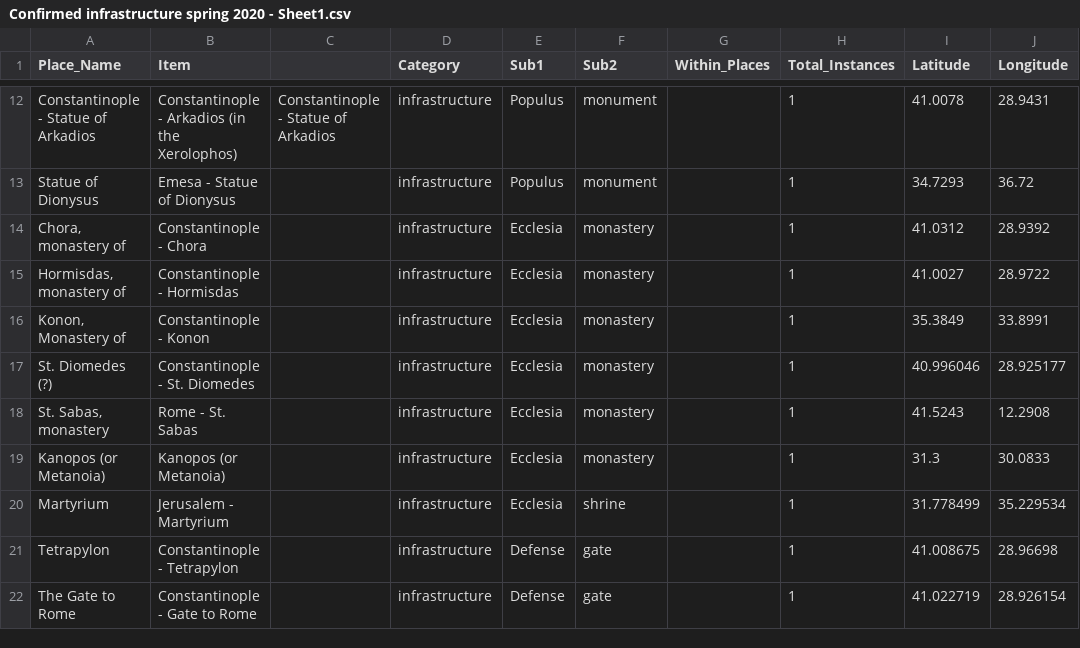
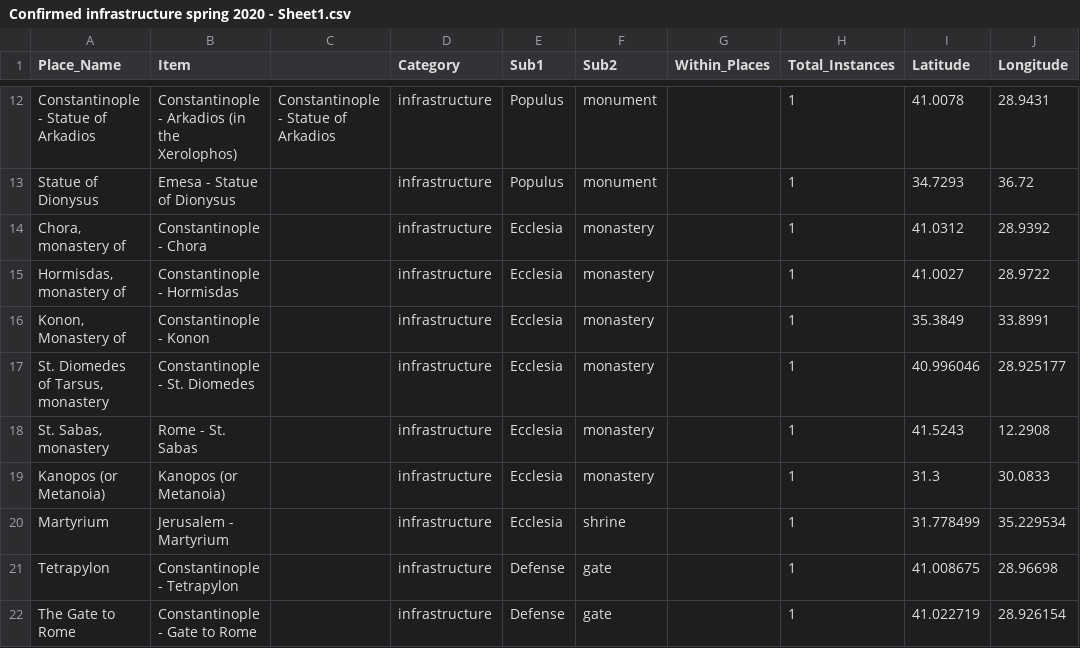
Before and after one commit to The-Travelers-Lab/Theophanes-Geography-Project, a CSV file: Datasets/Confirmed infrastructure spring 2020 - Sheet1.csv, drawn as a sheet; only a part is shown, gaps mark what is left out; the diff names each change by its address in the sheet, - before the commit and + after, or states it on an @@ line.

Commit message:
Update Confirmed infrastructure spring 2020 - Sheet1.csv

```diff
--- a/Datasets/Confirmed infrastructure spring 2020 - Sheet1.csv
+++ b/Datasets/Confirmed infrastructure spring 2020 - Sheet1.csv
-A17 (Place_Name): St. Diomedes (?)
+A17 (Place_Name): St. Diomedes of Tarsus, monastery
```
